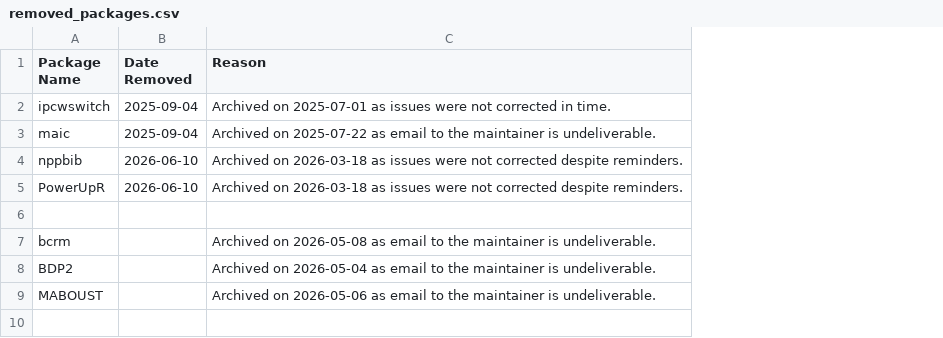
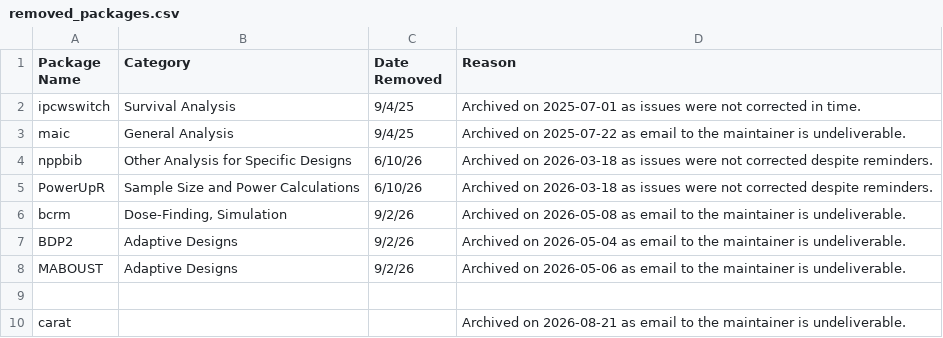
Before and after one commit to DanChaltiel/ClinicalTrials, a CSV file: data/removed_packages.csv, drawn as a sheet; removed rows and columns are numbered as before the commit, all else as after; the diff names each change by its address in the sheet, - before the commit and + after, or states it on an @@ line.

Commit message:
remove archived packages

```diff
--- a/data/removed_packages.csv
+++ b/data/removed_packages.csv
+column B (Category), rows 2-5: Survival Analysis | General Analysis | Other Analysis for Specific Designs | Sample Size and Power Calculations
-C2:C3 (Date Removed): 2025-09-04
+C2:C3 (Date Removed): 9/4/25
-C4:C5 (Date Removed): 2026-06-10
+C4:C5 (Date Removed): 6/10/26
+row 6: bcrm | Dose-Finding, Simulation | 9/2/26 | Archived on 2026-05-08 as email to the maintainer is undeliverable.
+row 7: BDP2 | Adaptive Designs | 9/2/26 | Archived on 2026-05-04 as email to the maintainer is undeliverable.
+row 8: MABOUST | Adaptive Designs | 9/2/26 | Archived on 2026-05-06 as email to the maintainer is undeliverable.
-row 7: bcrm |  | Archived on 2026-05-08 as email to the maintainer is undeliverable.
-row 8: BDP2 |  | Archived on 2026-05-04 as email to the maintainer is undeliverable.
-row 9: MABOUST |  | Archived on 2026-05-06 as email to the maintainer is undeliverable.
+row 10: carat |  |  | Archived on 2026-08-21 as email to the maintainer is undeliverable.
```
Also changed, not shown: 1 other file.
